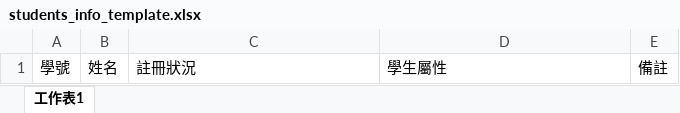
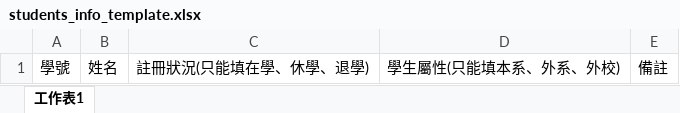
Before and after one commit to Imonanoko/cpe_backend, an Excel workbook: uploads/students_info_template.xlsx, sheet 工作表1, drawn as a sheet; values as stored, in another font and other column widths than the file's, no borders; the diff names each change by its address in the sheet, - before the commit and + after, or states it on an @@ line.

```diff
--- a/uploads/students_info_template.xlsx (sheet 工作表1)
+++ b/uploads/students_info_template.xlsx (sheet 工作表1)
-C1: 註冊狀況
+C1: 註冊狀況(只能填在學、休學、退學)
-D1: 學生屬性
+D1: 學生屬性(只能填本系、外系、外校)
```
Also changed, not shown: uploads/exam_score_template.xlsx, 7 other files.
